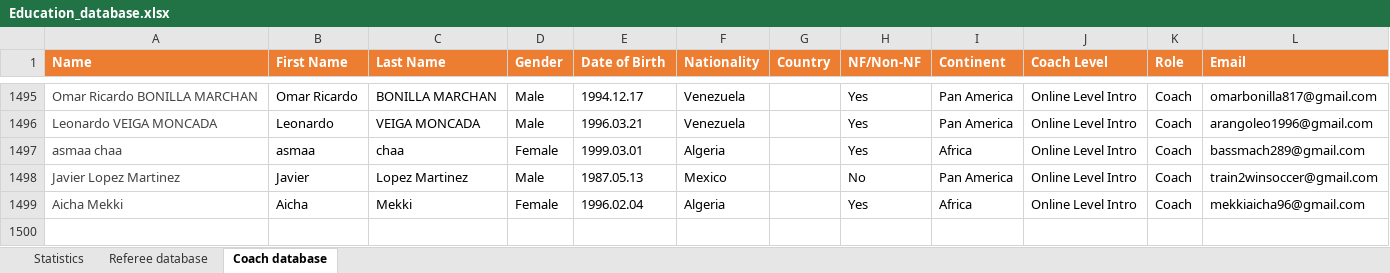
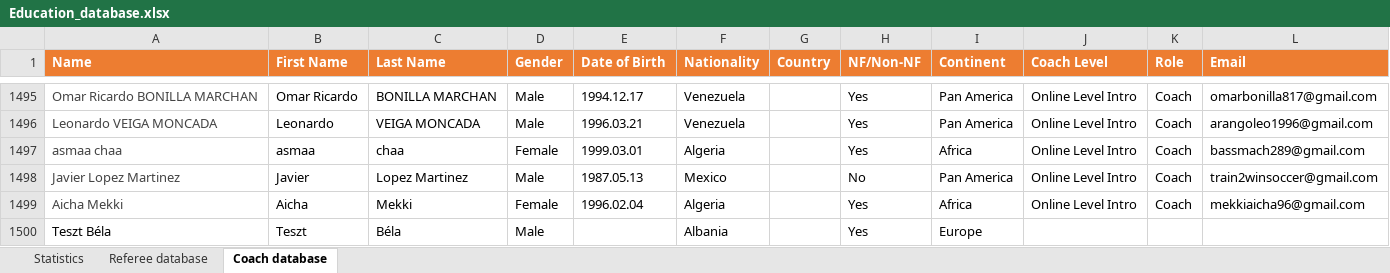
Before and after one commit to basketking/FITEQ-Education-Database, an Excel workbook: Education_database.xlsx, sheet Coach database, drawn as a sheet; only a part is shown, gaps mark what is left out; values as stored, in another font and other column widths than the file's, no borders; table styles not drawn; the diff names each change by its address in the sheet, - before the commit and + after, or states it on an @@ line.

Commit message:
Add files via upload

```diff
--- a/Education_database.xlsx (sheet Coach database)
+++ b/Education_database.xlsx (sheet Coach database)
+row 1500: Teszt Béla | Teszt | Béla | Male |  | Albania |  | Yes | Europe
```
